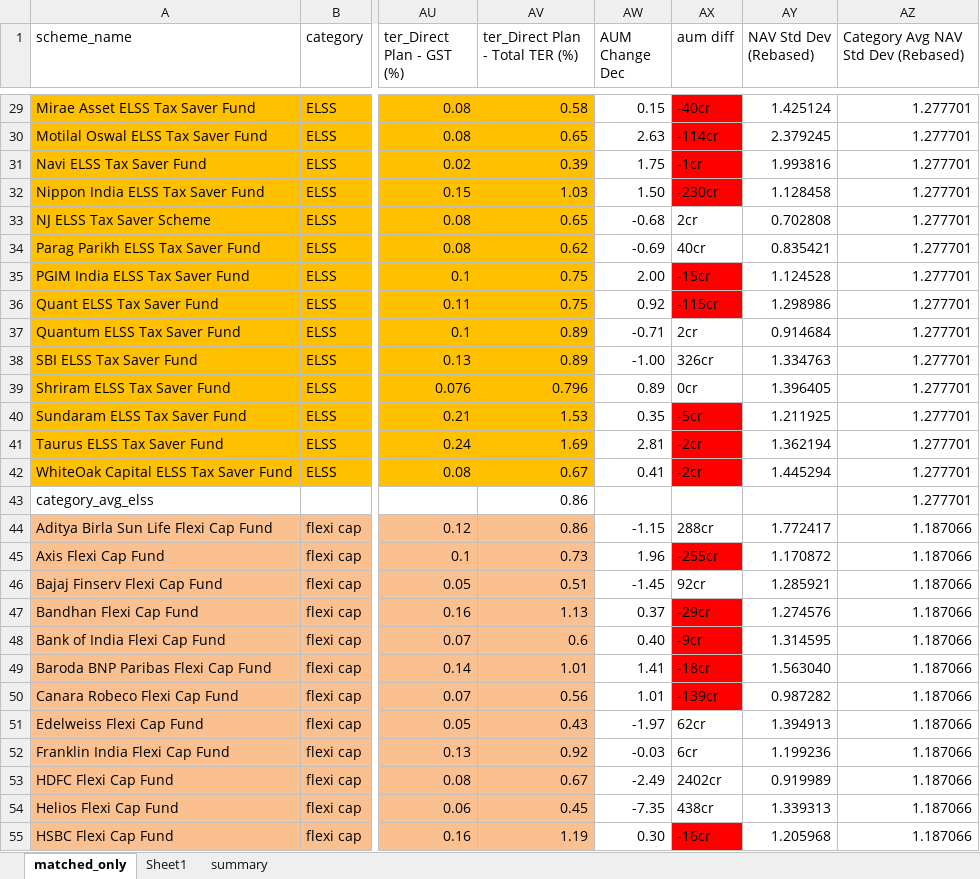
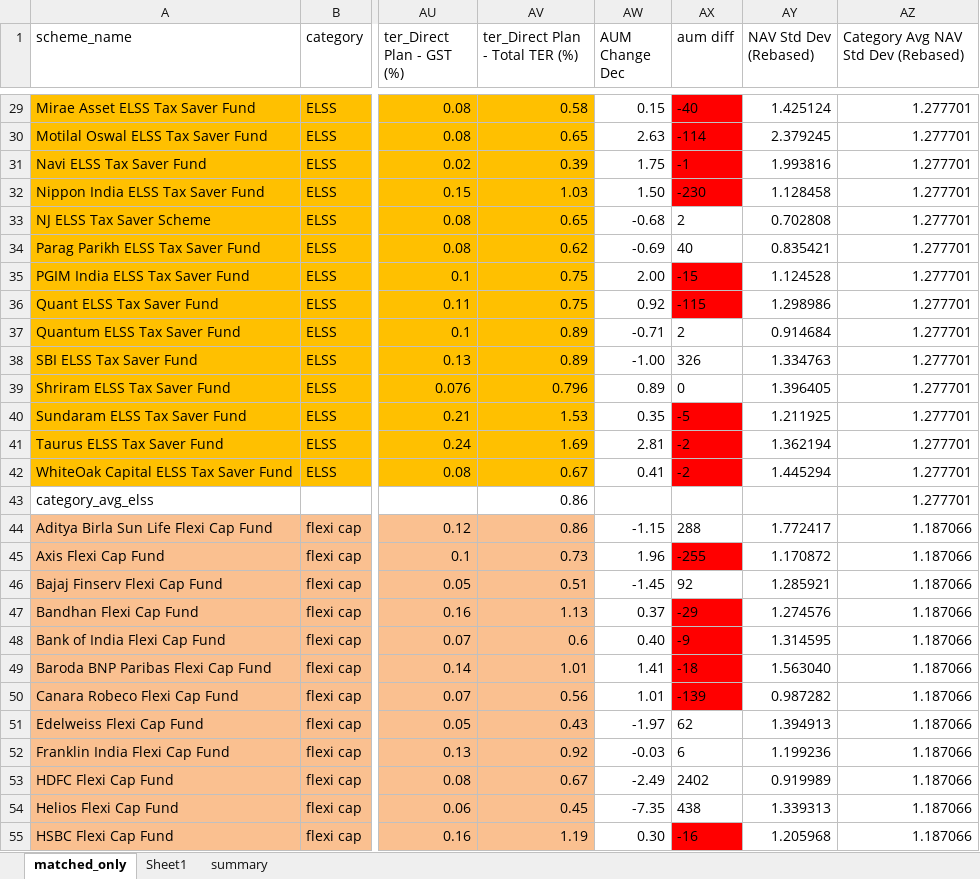
Before and after one commit to rajitt07/horizon-capm-share-app, an Excel workbook: MF analysis structure test/data/matched_only_sorted.xlsx, sheet matched_only, drawn as a sheet; only a part is shown, gaps mark what is left out; values as stored, in another font and other column widths than the file's, no borders; the diff covers the shown part only; the diff names each change by its address in the sheet, - before the commit and + after, or states it on an @@ line.

Commit message:
Normalize aum diff values to numeric-only format.
Remove 'cr' suffix from aum diff while preserving sign and numeric denomination so peer table metrics use consistent numeric text.

```diff
--- a/MF analysis structure test/data/matched_only_sorted.xlsx (sheet matched_only)
+++ b/MF analysis structure test/data/matched_only_sorted.xlsx (sheet matched_only)
-AX29 (aum diff): -40cr
+AX29 (aum diff): -40
-AX30 (aum diff): -114cr
+AX30 (aum diff): -114
-AX31 (aum diff): -1cr
+AX31 (aum diff): -1
-AX32 (aum diff): -230cr
+AX32 (aum diff): -230
-AX33 (aum diff): 2cr
+AX33 (aum diff): 2
-AX34 (aum diff): 40cr
+AX34 (aum diff): 40
-AX35 (aum diff): -15cr
+AX35 (aum diff): -15
-AX36 (aum diff): -115cr
+AX36 (aum diff): -115
-AX37 (aum diff): 2cr
+AX37 (aum diff): 2
-AX38 (aum diff): 326cr
+AX38 (aum diff): 326
-AX39 (aum diff): 0cr
+AX39 (aum diff): 0
-AX40 (aum diff): -5cr
+AX40 (aum diff): -5
-AX41:AX42 (aum diff): -2cr
+AX41:AX42 (aum diff): -2
-AX44 (aum diff): 288cr
+AX44 (aum diff): 288
-AX45 (aum diff): -255cr
+AX45 (aum diff): -255
-AX46 (aum diff): 92cr
+AX46 (aum diff): 92
-AX47 (aum diff): -29cr
+AX47 (aum diff): -29
-AX48 (aum diff): -9cr
+AX48 (aum diff): -9
-AX49 (aum diff): -18cr
+AX49 (aum diff): -18
-AX50 (aum diff): -139cr
+AX50 (aum diff): -139
-AX51 (aum diff): 62cr
+AX51 (aum diff): 62
-AX52 (aum diff): 6cr
+AX52 (aum diff): 6
-AX53 (aum diff): 2402cr
+AX53 (aum diff): 2402
-AX54 (aum diff): 438cr
+AX54 (aum diff): 438
-AX55 (aum diff): -16cr
+AX55 (aum diff): -16
```
Also changed, not shown: 352 edited cells elsewhere in this sheet.
